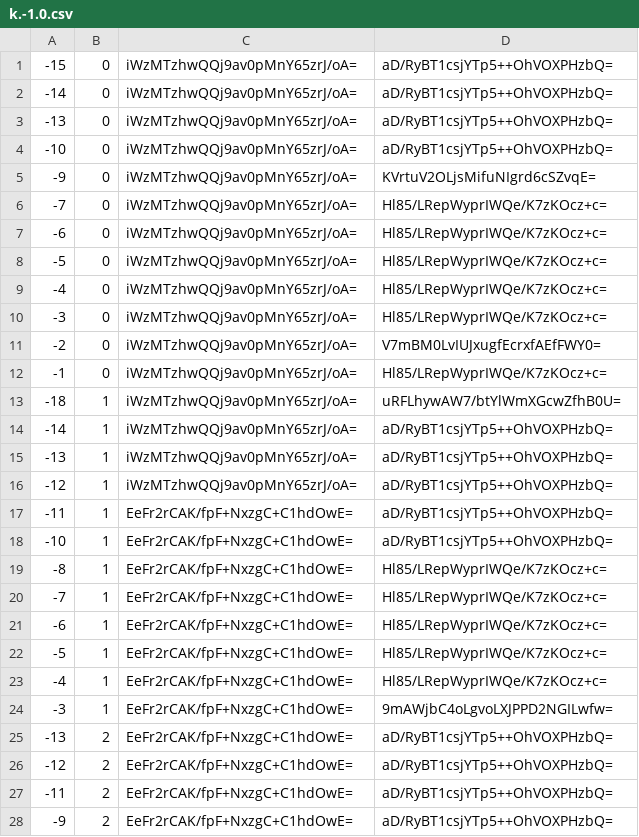
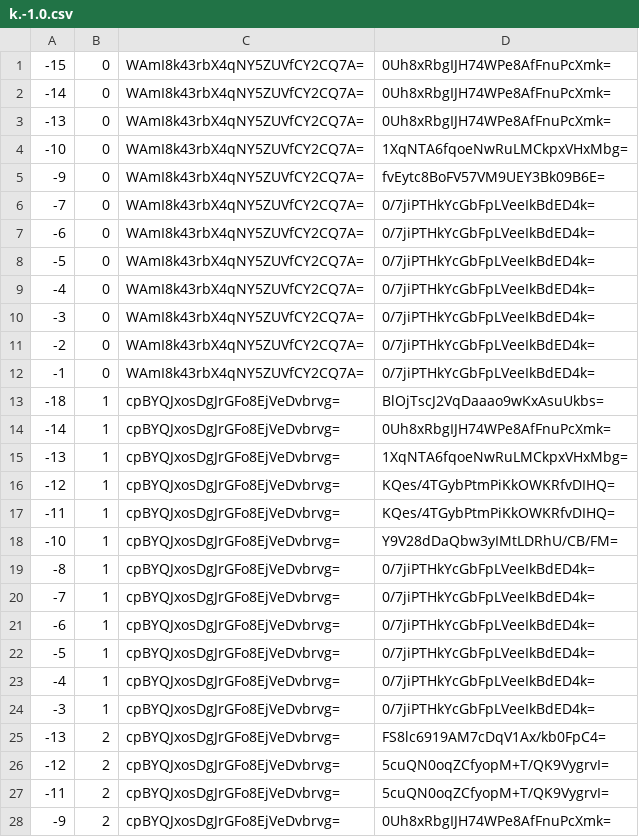
Before and after one commit to counterfitninja/chilled-end, a CSV file: tiles/zoom.-1/metadata/k.-1.0.csv, drawn as a sheet; only a part is shown; the diff covers the shown part only.

```diff
--- a/tiles/zoom.-1/metadata/k.-1.0.csv
+++ b/tiles/zoom.-1/metadata/k.-1.0.csv
@@ -1,28 +1,28 @@
--15,0,iWzMTzhwQQj9av0pMnY65zrJ/oA=,aD/RyBT1csjYTp5++OhVOXPHzbQ=
--14,0,iWzMTzhwQQj9av0pMnY65zrJ/oA=,aD/RyBT1csjYTp5++OhVOXPHzbQ=
--13,0,iWzMTzhwQQj9av0pMnY65zrJ/oA=,aD/RyBT1csjYTp5++OhVOXPHzbQ=
--10,0,iWzMTzhwQQj9av0pMnY65zrJ/oA=,aD/RyBT1csjYTp5++OhVOXPHzbQ=
--9,0,iWzMTzhwQQj9av0pMnY65zrJ/oA=,KVrtuV2OLjsMifuNIgrd6cSZvqE=
--7,0,iWzMTzhwQQj9av0pMnY65zrJ/oA=,Hl85/LRepWyprIWQe/K7zKOcz+c=
--6,0,iWzMTzhwQQj9av0pMnY65zrJ/oA=,Hl85/LRepWyprIWQe/K7zKOcz+c=
--5,0,iWzMTzhwQQj9av0pMnY65zrJ/oA=,Hl85/LRepWyprIWQe/K7zKOcz+c=
--4,0,iWzMTzhwQQj9av0pMnY65zrJ/oA=,Hl85/LRepWyprIWQe/K7zKOcz+c=
--3,0,iWzMTzhwQQj9av0pMnY65zrJ/oA=,Hl85/LRepWyprIWQe/K7zKOcz+c=
--2,0,iWzMTzhwQQj9av0pMnY65zrJ/oA=,V7mBM0LvIUJxugfEcrxfAEfFWY0=
--1,0,iWzMTzhwQQj9av0pMnY65zrJ/oA=,Hl85/LRepWyprIWQe/K7zKOcz+c=
--18,1,iWzMTzhwQQj9av0pMnY65zrJ/oA=,uRFLhywAW7/btYlWmXGcwZfhB0U=
--14,1,iWzMTzhwQQj9av0pMnY65zrJ/oA=,aD/RyBT1csjYTp5++OhVOXPHzbQ=
--13,1,iWzMTzhwQQj9av0pMnY65zrJ/oA=,aD/RyBT1csjYTp5++OhVOXPHzbQ=
--12,1,iWzMTzhwQQj9av0pMnY65zrJ/oA=,aD/RyBT1csjYTp5++OhVOXPHzbQ=
--11,1,EeFr2rCAK/fpF+NxzgC+C1hdOwE=,aD/RyBT1csjYTp5++OhVOXPHzbQ=
--10,1,EeFr2rCAK/fpF+NxzgC+C1hdOwE=,aD/RyBT1csjYTp5++OhVOXPHzbQ=
--8,1,EeFr2rCAK/fpF+NxzgC+C1hdOwE=,Hl85/LRepWyprIWQe/K7zKOcz+c=
--7,1,EeFr2rCAK/fpF+NxzgC+C1hdOwE=,Hl85/LRepWyprIWQe/K7zKOcz+c=
--6,1,EeFr2rCAK/fpF+NxzgC+C1hdOwE=,Hl85/LRepWyprIWQe/K7zKOcz+c=
--5,1,EeFr2rCAK/fpF+NxzgC+C1hdOwE=,Hl85/LRepWyprIWQe/K7zKOcz+c=
--4,1,EeFr2rCAK/fpF+NxzgC+C1hdOwE=,Hl85/LRepWyprIWQe/K7zKOcz+c=
--3,1,EeFr2rCAK/fpF+NxzgC+C1hdOwE=,9mAWjbC4oLgvoLXJPPD2NGILwfw=
--13,2,EeFr2rCAK/fpF+NxzgC+C1hdOwE=,aD/RyBT1csjYTp5++OhVOXPHzbQ=
--12,2,EeFr2rCAK/fpF+NxzgC+C1hdOwE=,aD/RyBT1csjYTp5++OhVOXPHzbQ=
--11,2,EeFr2rCAK/fpF+NxzgC+C1hdOwE=,aD/RyBT1csjYTp5++OhVOXPHzbQ=
--9,2,EeFr2rCAK/fpF+NxzgC+C1hdOwE=,aD/RyBT1csjYTp5++OhVOXPHzbQ=
+-15,0,WAmI8k43rbX4qNY5ZUVfCY2CQ7A=,0Uh8xRbgIJH74WPe8AfFnuPcXmk=
+-14,0,WAmI8k43rbX4qNY5ZUVfCY2CQ7A=,0Uh8xRbgIJH74WPe8AfFnuPcXmk=
+-13,0,WAmI8k43rbX4qNY5ZUVfCY2CQ7A=,0Uh8xRbgIJH74WPe8AfFnuPcXmk=
+-10,0,WAmI8k43rbX4qNY5ZUVfCY2CQ7A=,1XqNTA6fqoeNwRuLMCkpxVHxMbg=
+-9,0,WAmI8k43rbX4qNY5ZUVfCY2CQ7A=,fvEytc8BoFV57VM9UEY3Bk09B6E=
+-7,0,WAmI8k43rbX4qNY5ZUVfCY2CQ7A=,0/7jiPTHkYcGbFpLVeeIkBdED4k=
+-6,0,WAmI8k43rbX4qNY5ZUVfCY2CQ7A=,0/7jiPTHkYcGbFpLVeeIkBdED4k=
+-5,0,WAmI8k43rbX4qNY5ZUVfCY2CQ7A=,0/7jiPTHkYcGbFpLVeeIkBdED4k=
+-4,0,WAmI8k43rbX4qNY5ZUVfCY2CQ7A=,0/7jiPTHkYcGbFpLVeeIkBdED4k=
+-3,0,WAmI8k43rbX4qNY5ZUVfCY2CQ7A=,0/7jiPTHkYcGbFpLVeeIkBdED4k=
+-2,0,WAmI8k43rbX4qNY5ZUVfCY2CQ7A=,0/7jiPTHkYcGbFpLVeeIkBdED4k=
+-1,0,WAmI8k43rbX4qNY5ZUVfCY2CQ7A=,0/7jiPTHkYcGbFpLVeeIkBdED4k=
+-18,1,cpBYQJxosDgJrGFo8EjVeDvbrvg=,BlOjTscJ2VqDaaao9wKxAsuUkbs=
+-14,1,cpBYQJxosDgJrGFo8EjVeDvbrvg=,0Uh8xRbgIJH74WPe8AfFnuPcXmk=
+-13,1,cpBYQJxosDgJrGFo8EjVeDvbrvg=,1XqNTA6fqoeNwRuLMCkpxVHxMbg=
+-12,1,cpBYQJxosDgJrGFo8EjVeDvbrvg=,KQes/4TGybPtmPiKkOWKRfvDIHQ=
+-11,1,cpBYQJxosDgJrGFo8EjVeDvbrvg=,KQes/4TGybPtmPiKkOWKRfvDIHQ=
+-10,1,cpBYQJxosDgJrGFo8EjVeDvbrvg=,Y9V28dDaQbw3yIMtLDRhU/CB/FM=
+-8,1,cpBYQJxosDgJrGFo8EjVeDvbrvg=,0/7jiPTHkYcGbFpLVeeIkBdED4k=
+-7,1,cpBYQJxosDgJrGFo8EjVeDvbrvg=,0/7jiPTHkYcGbFpLVeeIkBdED4k=
+-6,1,cpBYQJxosDgJrGFo8EjVeDvbrvg=,0/7jiPTHkYcGbFpLVeeIkBdED4k=
+-5,1,cpBYQJxosDgJrGFo8EjVeDvbrvg=,0/7jiPTHkYcGbFpLVeeIkBdED4k=
+-4,1,cpBYQJxosDgJrGFo8EjVeDvbrvg=,0/7jiPTHkYcGbFpLVeeIkBdED4k=
+-3,1,cpBYQJxosDgJrGFo8EjVeDvbrvg=,0/7jiPTHkYcGbFpLVeeIkBdED4k=
+-13,2,cpBYQJxosDgJrGFo8EjVeDvbrvg=,FS8lc6919AM7cDqV1Ax/kb0FpC4=
+-12,2,cpBYQJxosDgJrGFo8EjVeDvbrvg=,5cuQN0oqZCfyopM+T/QK9VygrvI=
+-11,2,cpBYQJxosDgJrGFo8EjVeDvbrvg=,5cuQN0oqZCfyopM+T/QK9VygrvI=
+-9,2,cpBYQJxosDgJrGFo8EjVeDvbrvg=,0Uh8xRbgIJH74WPe8AfFnuPcXmk=
```
Also changed, not shown: 70 edited cells elsewhere in this file, tiles/zoom.-1/metadata/k.-1.-1.csv, tiles/zoom.-1/metadata/k.0.-1.csv, 32 other files.
